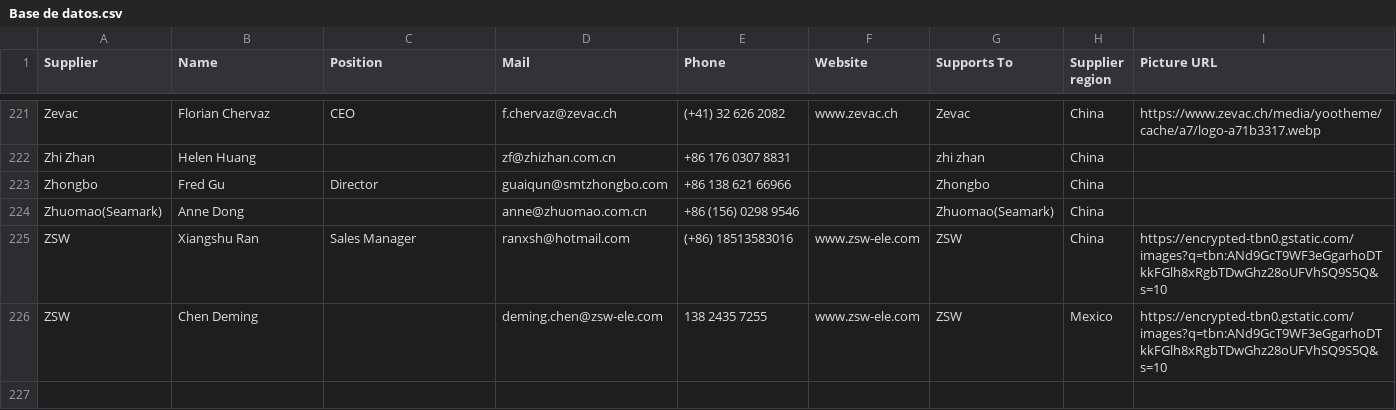
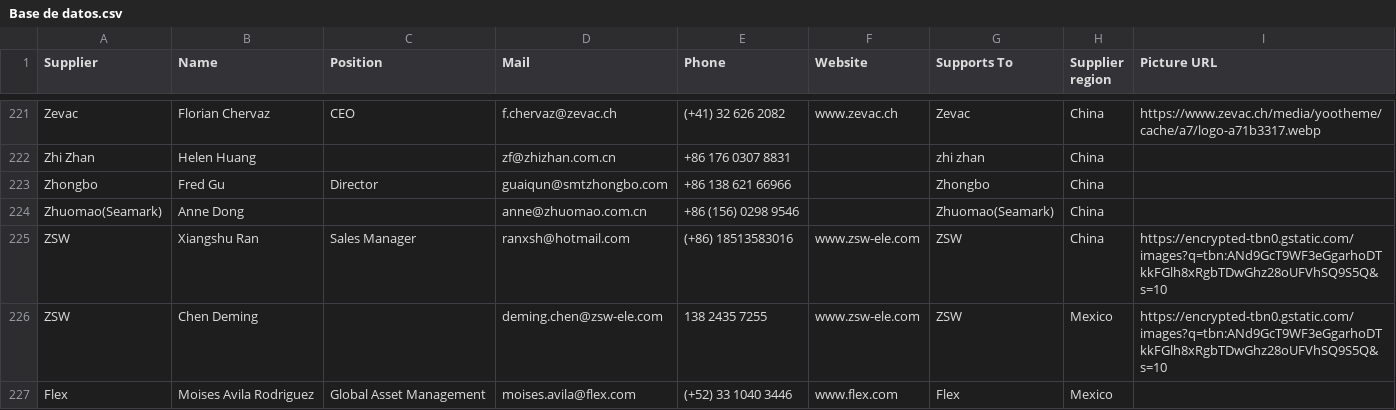
Before and after one commit to moi6k2/Directory, a CSV file: Base de datos.csv, drawn as a sheet; only a part is shown, gaps mark what is left out; the diff names each change by its address in the sheet, - before the commit and + after, or states it on an @@ line.

Commit message:
Update contacts from Directory

```diff
--- a/Base de datos.csv
+++ b/Base de datos.csv
+row 227: Flex | Moises Avila Rodriguez | Global Asset Management | moises.avila@flex.com | (+52) 33 1040 3446 | www.flex.com | Flex | Mexico
```
